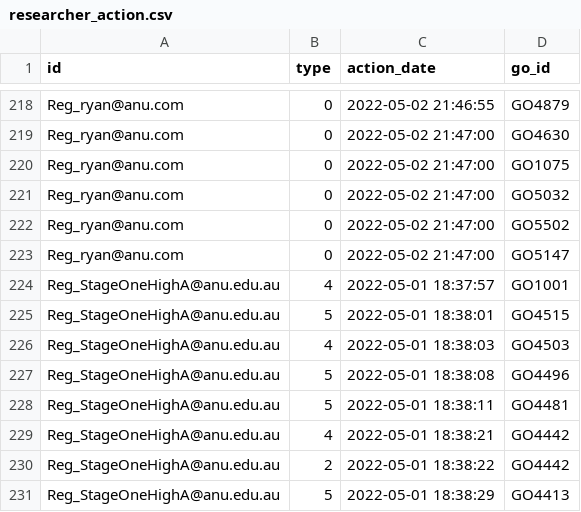
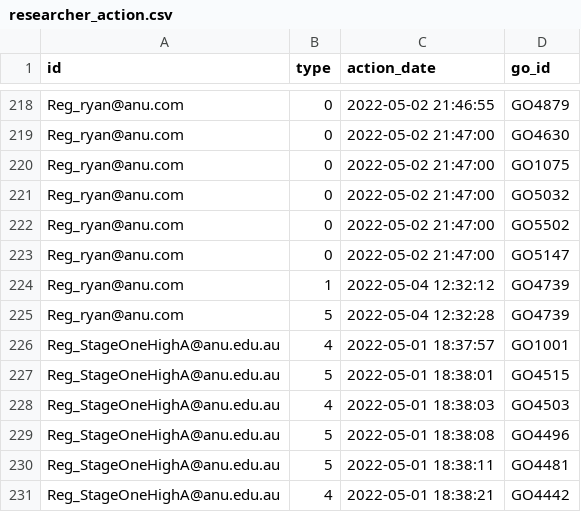
Before and after one commit to PipelineBot01/TendersPlus, a CSV file: matcher/researcher/assets/researcher_action.csv, drawn as a sheet; only a part is shown, gaps mark what is left out; the shorter side is filled out with more unchanged rows; the diff names each change by its address in the sheet, - before the commit and + after, or states it on an @@ line.

```diff
--- a/matcher/researcher/assets/researcher_action.csv
+++ b/matcher/researcher/assets/researcher_action.csv
+row 224: Reg_ryan@anu.com | 1 | 2022-05-04 12:32:12 | GO4739
+row 225: Reg_ryan@anu.com | 5 | 2022-05-04 12:32:28 | GO4739
```
Also changed, not shown: matcher/researcher/assets/reg_researcher_info.csv, matcher/researcher/assets/researcher_division.csv, 5 other files.
